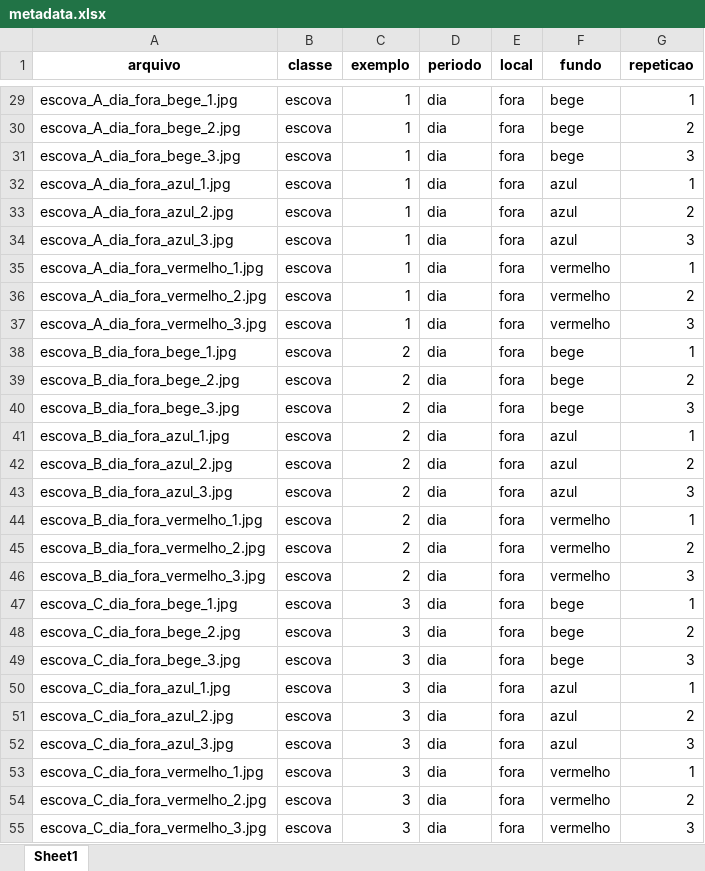
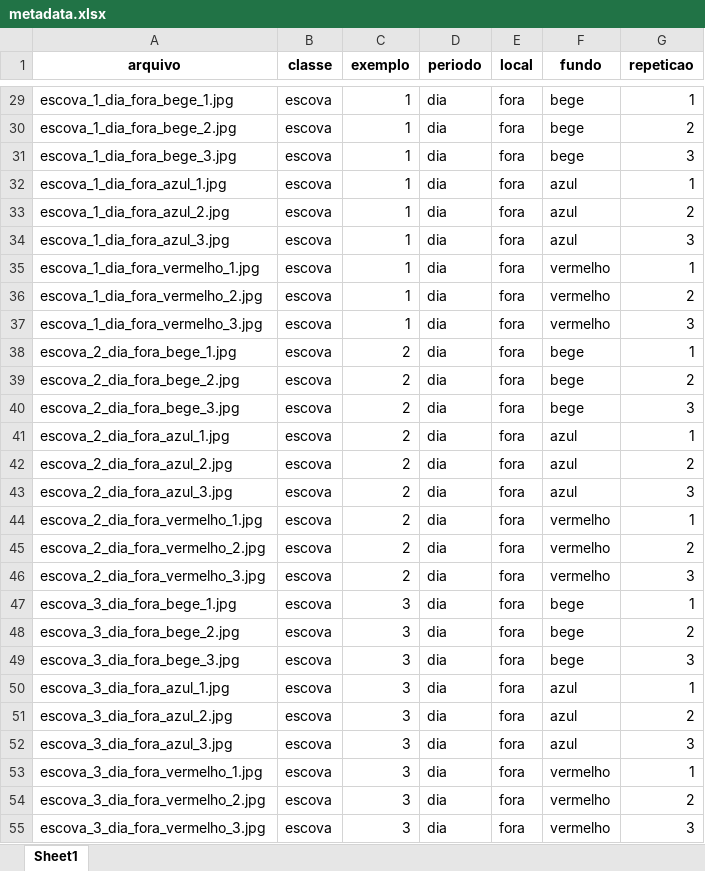
Before and after one commit to gabi-melo/image_processing, an Excel workbook: EP1/metadata.xlsx, sheet Sheet1, drawn as a sheet; only a part is shown, gaps mark what is left out; values as stored, in another font and other column widths than the file's, no borders; the diff covers the shown part only; the diff names each change by its address in the sheet, - before the commit and + after, or states it on an @@ line.

```diff
--- a/EP1/metadata.xlsx (sheet Sheet1)
+++ b/EP1/metadata.xlsx (sheet Sheet1)
-A29 (arquivo): escova_A_dia_fora_bege_1.jpg
+A29 (arquivo): escova_1_dia_fora_bege_1.jpg
-A30 (arquivo): escova_A_dia_fora_bege_2.jpg
+A30 (arquivo): escova_1_dia_fora_bege_2.jpg
-A31 (arquivo): escova_A_dia_fora_bege_3.jpg
+A31 (arquivo): escova_1_dia_fora_bege_3.jpg
-A32 (arquivo): escova_A_dia_fora_azul_1.jpg
+A32 (arquivo): escova_1_dia_fora_azul_1.jpg
-A33 (arquivo): escova_A_dia_fora_azul_2.jpg
+A33 (arquivo): escova_1_dia_fora_azul_2.jpg
-A34 (arquivo): escova_A_dia_fora_azul_3.jpg
+A34 (arquivo): escova_1_dia_fora_azul_3.jpg
-A35 (arquivo): escova_A_dia_fora_vermelho_1.jpg
+A35 (arquivo): escova_1_dia_fora_vermelho_1.jpg
-A36 (arquivo): escova_A_dia_fora_vermelho_2.jpg
+A36 (arquivo): escova_1_dia_fora_vermelho_2.jpg
-A37 (arquivo): escova_A_dia_fora_vermelho_3.jpg
+A37 (arquivo): escova_1_dia_fora_vermelho_3.jpg
-A38 (arquivo): escova_B_dia_fora_bege_1.jpg
+A38 (arquivo): escova_2_dia_fora_bege_1.jpg
-A39 (arquivo): escova_B_dia_fora_bege_2.jpg
+A39 (arquivo): escova_2_dia_fora_bege_2.jpg
-A40 (arquivo): escova_B_dia_fora_bege_3.jpg
+A40 (arquivo): escova_2_dia_fora_bege_3.jpg
-A41 (arquivo): escova_B_dia_fora_azul_1.jpg
+A41 (arquivo): escova_2_dia_fora_azul_1.jpg
-A42 (arquivo): escova_B_dia_fora_azul_2.jpg
+A42 (arquivo): escova_2_dia_fora_azul_2.jpg
-A43 (arquivo): escova_B_dia_fora_azul_3.jpg
+A43 (arquivo): escova_2_dia_fora_azul_3.jpg
-A44 (arquivo): escova_B_dia_fora_vermelho_1.jpg
+A44 (arquivo): escova_2_dia_fora_vermelho_1.jpg
-A45 (arquivo): escova_B_dia_fora_vermelho_2.jpg
+A45 (arquivo): escova_2_dia_fora_vermelho_2.jpg
-A46 (arquivo): escova_B_dia_fora_vermelho_3.jpg
+A46 (arquivo): escova_2_dia_fora_vermelho_3.jpg
-A47 (arquivo): escova_C_dia_fora_bege_1.jpg
+A47 (arquivo): escova_3_dia_fora_bege_1.jpg
-A48 (arquivo): escova_C_dia_fora_bege_2.jpg
+A48 (arquivo): escova_3_dia_fora_bege_2.jpg
-A49 (arquivo): escova_C_dia_fora_bege_3.jpg
+A49 (arquivo): escova_3_dia_fora_bege_3.jpg
-A50 (arquivo): escova_C_dia_fora_azul_1.jpg
+A50 (arquivo): escova_3_dia_fora_azul_1.jpg
-A51 (arquivo): escova_C_dia_fora_azul_2.jpg
+A51 (arquivo): escova_3_dia_fora_azul_2.jpg
-A52 (arquivo): escova_C_dia_fora_azul_3.jpg
+A52 (arquivo): escova_3_dia_fora_azul_3.jpg
-A53 (arquivo): escova_C_dia_fora_vermelho_1.jpg
+A53 (arquivo): escova_3_dia_fora_vermelho_1.jpg
-A54 (arquivo): escova_C_dia_fora_vermelho_2.jpg
+A54 (arquivo): escova_3_dia_fora_vermelho_2.jpg
-A55 (arquivo): escova_C_dia_fora_vermelho_3.jpg
+A55 (arquivo): escova_3_dia_fora_vermelho_3.jpg
```
Also changed, not shown: 1053 edited cells elsewhere in this sheet, 3 other files.
